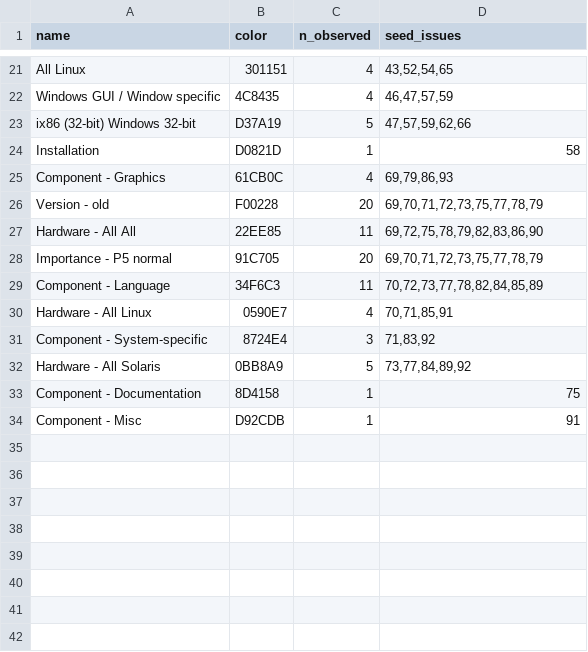
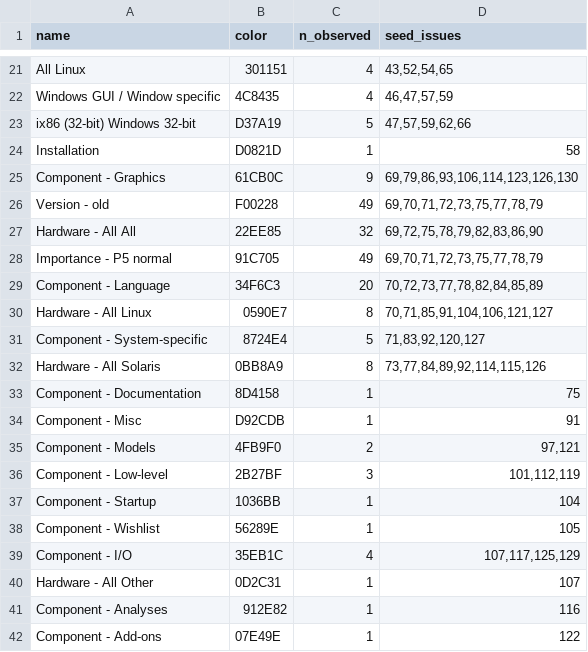
Before and after one commit to MichaelChirico/r-bugs, a CSV file: data/labels.csv, drawn as a sheet; only a part is shown, gaps mark what is left out.

```diff
--- a/data/labels.csv
+++ b/data/labels.csv
@@ -24,11 +24,19 @@ ix86 (32-bit) Windows 32-bit,D37A19,5,"47,57,59,62,66"
 Installation,D0821D,1,58
-Component - Graphics,61CB0C,4,"69,79,86,93"
-Version - old,F00228,20,"69,70,71,72,73,75,77,78,79"
-Hardware - All All,22EE85,11,"69,72,75,78,79,82,83,86,90"
-Importance - P5 normal,91C705,20,"69,70,71,72,73,75,77,78,79"
-Component - Language,34F6C3,11,"70,72,73,77,78,82,84,85,89"
-Hardware - All Linux,0590E7,4,"70,71,85,91"
-Component - System-specific,8724E4,3,"71,83,92"
-Hardware - All Solaris,0BB8A9,5,"73,77,84,89,92"
+Component - Graphics,61CB0C,9,"69,79,86,93,106,114,123,126,130"
+Version - old,F00228,49,"69,70,71,72,73,75,77,78,79"
+Hardware - All All,22EE85,32,"69,72,75,78,79,82,83,86,90"
+Importance - P5 normal,91C705,49,"69,70,71,72,73,75,77,78,79"
+Component - Language,34F6C3,20,"70,72,73,77,78,82,84,85,89"
+Hardware - All Linux,0590E7,8,"70,71,85,91,104,106,121,127"
+Component - System-specific,8724E4,5,"71,83,92,120,127"
+Hardware - All Solaris,0BB8A9,8,"73,77,84,89,92,114,115,126"
 Component - Documentation,8D4158,1,75
 Component - Misc,D92CDB,1,91
+Component - Models,4FB9F0,2,"97,121"
+Component - Low-level,2B27BF,3,"101,112,119"
+Component - Startup,1036BB,1,104
+Component - Wishlist,56289E,1,105
+Component - I/O,35EB1C,4,"107,117,125,129"
+Hardware - All Other,0D2C31,1,107
+Component - Analyses,912E82,1,116
+Component - Add-ons,07E49E,1,122
```
Also changed, not shown: data/known_bugs.csv, 1 other file.
